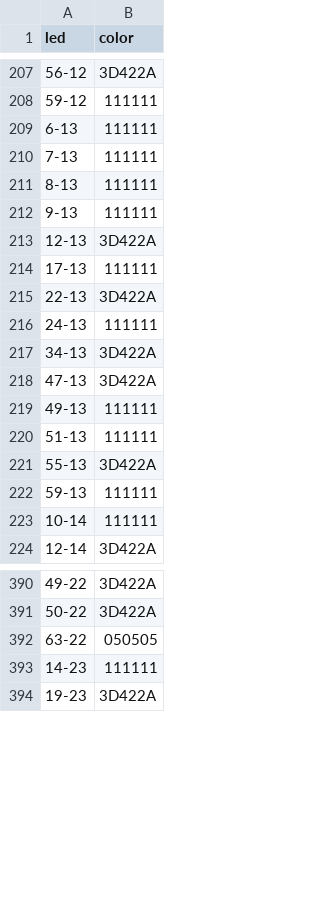
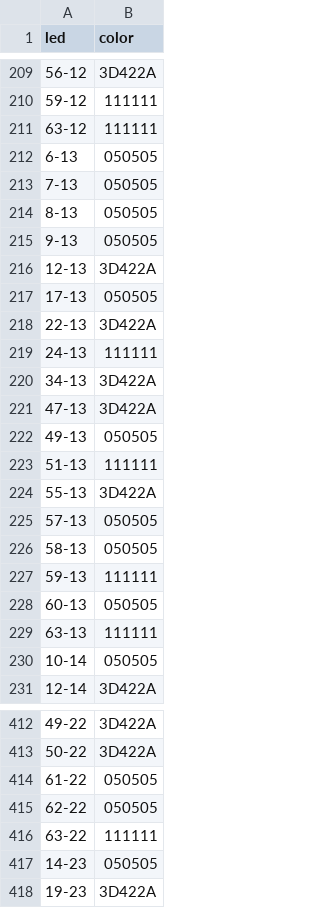
Before and after one commit to lumaghg/heidelberg-train-monitor, a CSV file: src/background/background_lighting_de.csv, drawn as a sheet; only a part is shown, gaps mark what is left out; the diff covers the shown part only.

Commit message:
try even darker colors and update background

```diff
--- a/src/background/background_lighting_de.csv
+++ b/src/background/background_lighting_de.csv
@@ -208,8 +210,9 @@ led,color
 59-12,111111
-6-13,111111
-7-13,111111
-8-13,111111
-9-13,111111
+63-12,111111
+6-13,050505
+7-13,050505
+8-13,050505
+9-13,050505
 12-13,3D422A
-17-13,111111
+17-13,050505
 22-13,3D422A
@@ -218,7 +221,11 @@ led,color
 47-13,3D422A
-49-13,111111
+49-13,050505
 51-13,111111
 55-13,3D422A
+57-13,050505
+58-13,050505
 59-13,111111
-10-14,111111
+60-13,050505
+63-13,111111
+10-14,050505
 12-14,3D422A
@@ -391,4 +413,6 @@ led,color
 50-22,3D422A
-63-22,050505
-14-23,111111
+61-22,050505
+62-22,050505
+63-22,111111
+14-23,050505
 19-23,3D422A
```
Also changed, not shown: 17 added rows and 139 edited cells elsewhere in this file, 7 other files.
